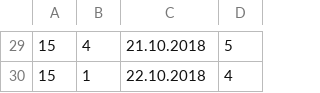
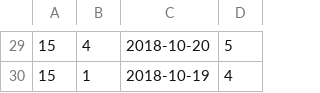
Before and after one commit to MChuduk/DatabaseStudents-AndroidApplication, a CSV file: app/src/main/assets/data/progress.csv, drawn as a sheet; only a part is shown, gaps mark what is left out; the diff covers the shown part only.

```diff
--- a/app/src/main/assets/data/progress.csv
+++ b/app/src/main/assets/data/progress.csv
@@ -29,2 +29,2 @@
-15,4,21.10.2018,5
-15,1,22.10.2018,4
+15,4,2018-10-20,5
+15,1,2018-10-19,4
```
Also changed, not shown: 28 edited cells elsewhere in this file, 10 other files.
